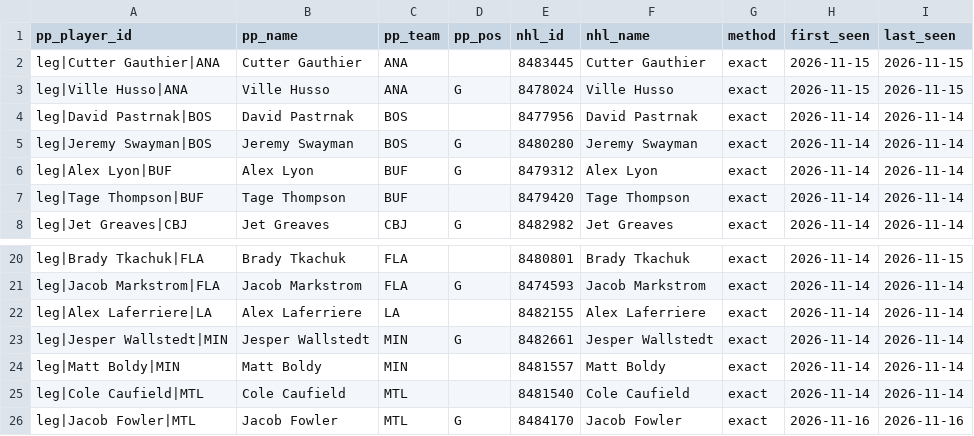
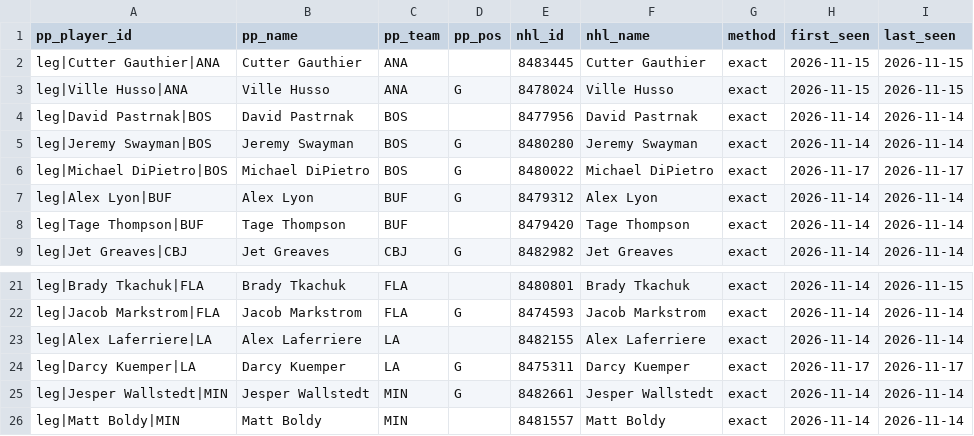
Before and after one commit to mileswilliams08/NHL-prop-model, a CSV file: data/combo_leg_map.csv, drawn as a sheet; only a part is shown, gaps mark what is left out; the shorter side is filled out with more unchanged rows; the diff names each change by its address in the sheet, - before the commit and + after, or states it on an @@ line.

```diff
--- a/data/combo_leg_map.csv
+++ b/data/combo_leg_map.csv
+row 6: leg|Michael DiPietro|BOS | Michael DiPietro | BOS | G | 8480022 | Michael DiPietro | exact | 2026-11-17 | 2026-11-17
+row 24: leg|Darcy Kuemper|LA | Darcy Kuemper | LA | G | 8475311 | Darcy Kuemper | exact | 2026-11-17 | 2026-11-17
```
Also changed, not shown: data/player_map.csv, data/underdog/player_map.csv, 6 other files.
